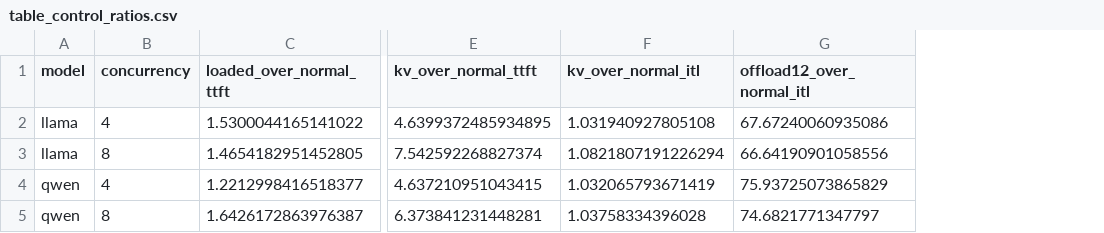
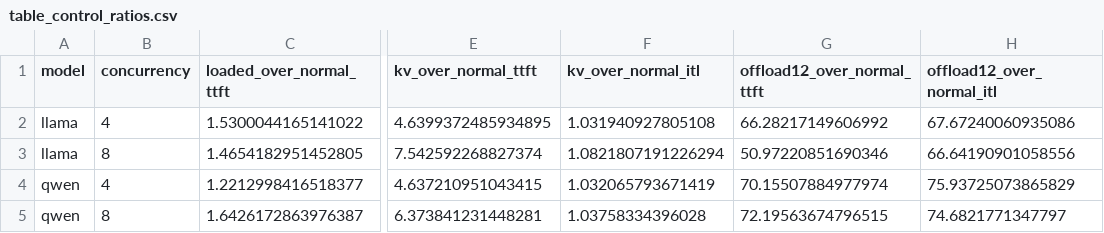
Before and after one commit to TheBuccaneer/vllm-offload-profiles, a CSV file: results/tables/paper/table_control_ratios.csv, drawn as a sheet; only a part is shown, gaps mark what is left out; the diff names each change by its address in the sheet, - before the commit and + after, or states it on an @@ line.

Commit message:
Add Figure 2 and synchronize control table outputs

```diff
--- a/results/tables/paper/table_control_ratios.csv
+++ b/results/tables/paper/table_control_ratios.csv
+column G (offload12_over_normal_ttft), rows 2-5: 66.28217149606992 | 50.97220851690346 | 70.15507884977974 | 72.19563674796515
```
Also changed, not shown: 11 other files.
